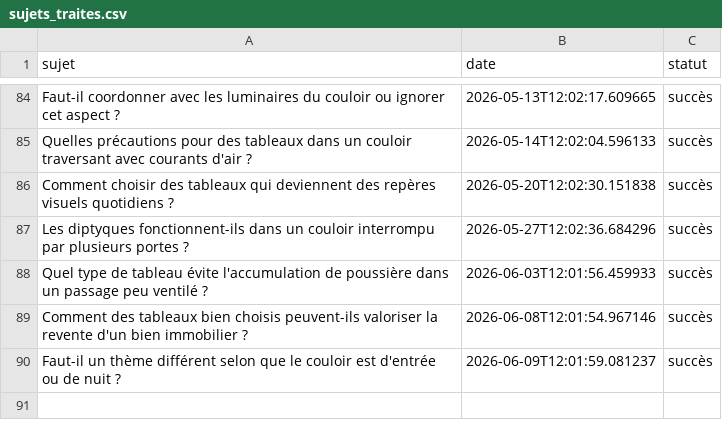
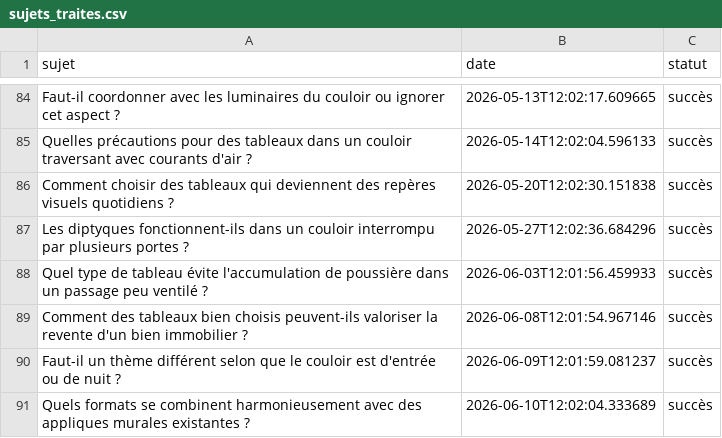
Before and after one commit to Metalosmose21/Couloir-2, a CSV file: sujets_traites.csv, drawn as a sheet; only a part is shown, gaps mark what is left out.

```diff
--- a/sujets_traites.csv
+++ b/sujets_traites.csv
@@ -90 +90,2 @@ Comment des tableaux bien choisis peuvent-ils valoriser la revente d'un bien imm
 Faut-il un thème différent selon que le couloir est d'entrée ou de nuit ?,2026-06-09T12:01:59.081237,succès
+Quels formats se combinent harmonieusement avec des appliques murales existantes ?,2026-06-10T12:02:04.333689,succès
```
Also changed, not shown: sujets.csv.
